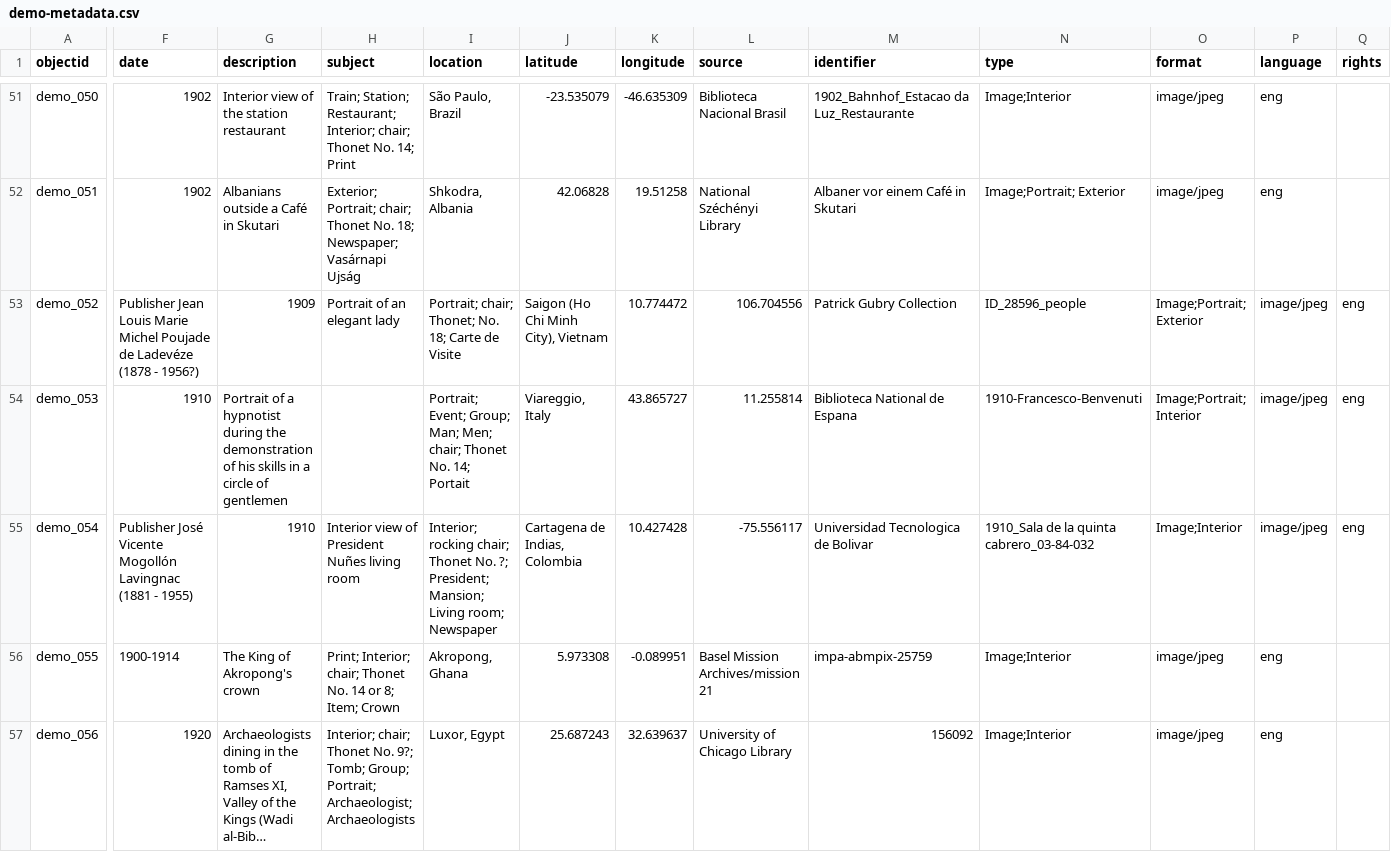
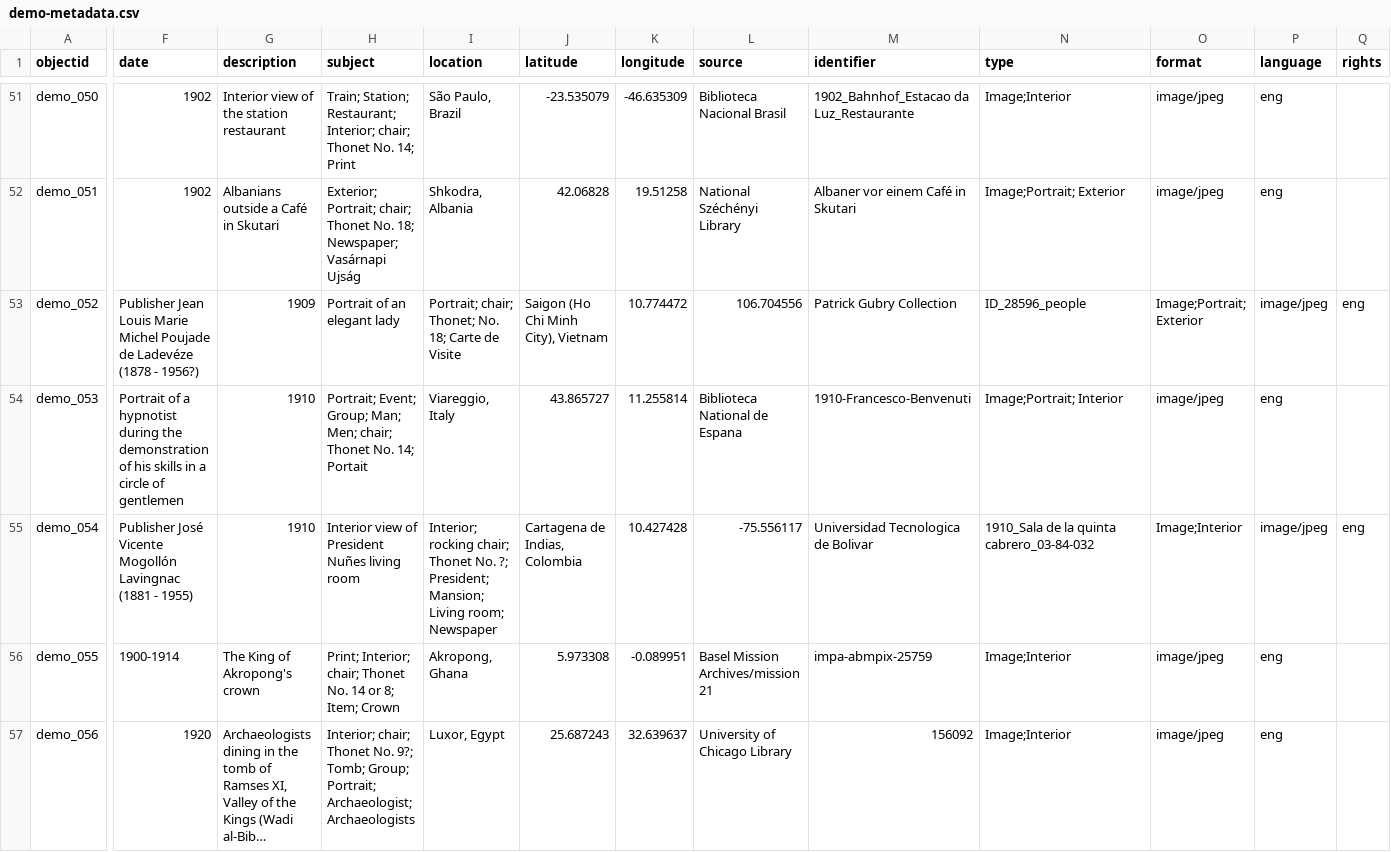
Before and after one commit to Fraukindermann/Mapping-Thonet, a CSV file: _data/demo-metadata.csv, drawn as a sheet; only a part is shown, gaps mark what is left out; long unchanged cells end in …; the diff covers the shown part only; the diff names each change by its address in the sheet, - before the commit and + after, or states it on an @@ line.

Commit message:
Update demo-metadata.csv

```diff
--- a/_data/demo-metadata.csv
+++ b/_data/demo-metadata.csv
-F54 (date): 1910
+F54 (date): Portrait of a hypnotist during the demonstration of his skills in a circle of gentlemen
-G54 (description): Portrait of a hypnotist during the demonstration of his skills in a circle of gentlemen
+G54 (description): 1910
-H54 (subject): (empty)
+H54 (subject): Portrait; Event; Group; Man; Men; chair; Thonet No. 14; Portait
-I54 (location): Portrait; Event; Group; Man; Men; chair; Thonet No. 14; Portait
+I54 (location): Viareggio, Italy
-J54 (latitude): Viareggio, Italy
+J54 (latitude): 43.865727
-K54 (longitude): 43.865727
+K54 (longitude): 11.255814
-L54 (source): 11.255814
+L54 (source): Biblioteca National de Espana
-M54 (identifier): Biblioteca National de Espana
+M54 (identifier): 1910-Francesco-Benvenuti
-N54 (type): 1910-Francesco-Benvenuti
+N54 (type): Image;Portrait; Interior
-O54 (format): Image;Portrait; Interior
+O54 (format): image/jpeg
-P54 (language): image/jpeg
+P54 (language): eng
-Q54 (rights): eng
+Q54 (rights): (empty)
```
Also changed, not shown: 2 edited cells elsewhere in this file.
